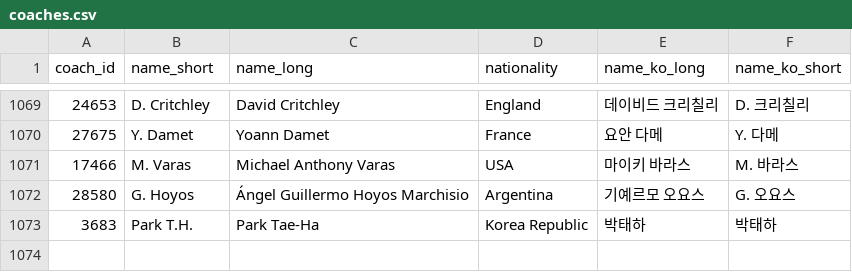
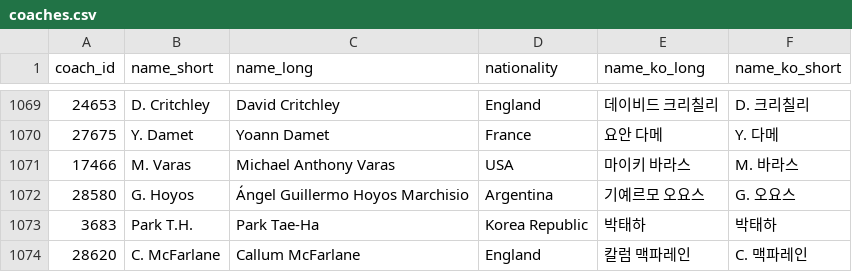
Before and after one commit to bgh1234554/football-obs-backend, a CSV file: src/main/resources/data/coaches.csv, drawn as a sheet; only a part is shown, gaps mark what is left out.

```diff
--- a/src/main/resources/data/coaches.csv
+++ b/src/main/resources/data/coaches.csv
@@ -1073 +1073,2 @@
 3683,Park T.H.,Park Tae-Ha,Korea Republic,박태하,박태하
+28620,C. McFarlane,Callum McFarlane,England,칼럼 맥파레인,C. 맥파레인
```
Also changed, not shown: src/main/resources/data/logos.csv, src/main/resources/data/players.csv, 1 other file.
